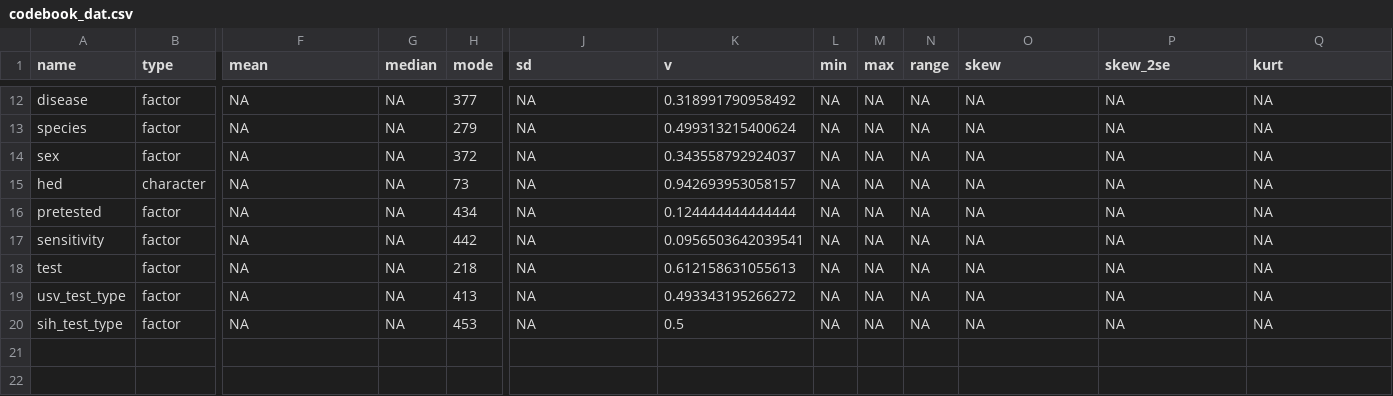
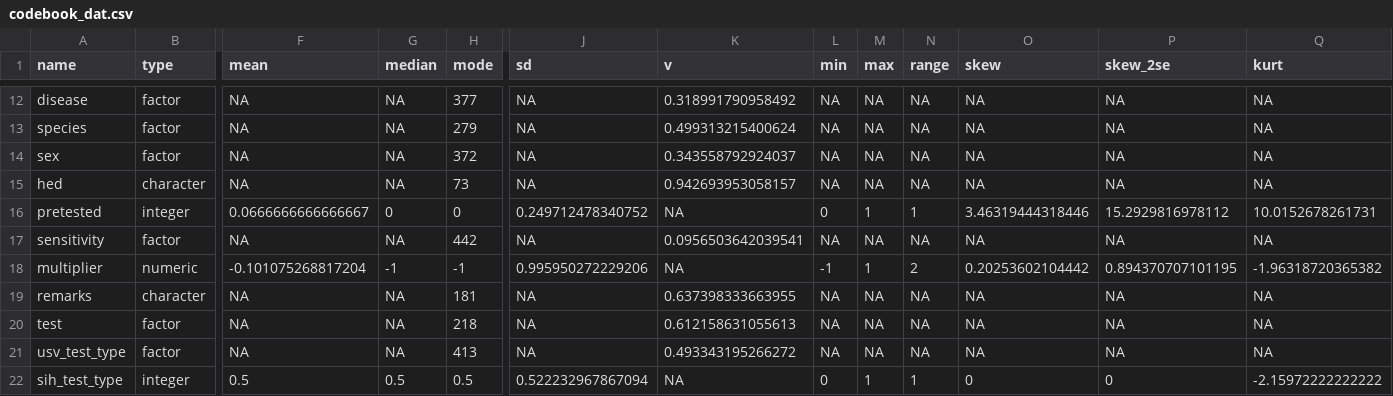
Before and after one commit to cjvanlissa/meta_anx_ssri, a CSV file: codebook_dat.csv, drawn as a sheet; only a part is shown, gaps mark what is left out; addresses are those after the commit; rows hold the shown columns only; the diff covers the shown part only; the diff names each change by its address in the sheet, - before the commit and + after, or states it on an @@ line.

Commit message:
add multiplier

```diff
--- a/codebook_dat.csv
+++ b/codebook_dat.csv
-B16 (type): factor
+B16 (type): integer
-F16 (mean): NA
+F16 (mean): 0.0666666666666667
-G16 (median): NA
+G16 (median): 0
-H16 (mode): 434
+H16 (mode): 0
-J16 (sd): NA
+J16 (sd): 0.249712478340752
-K16 (v): 0.124444444444444
+K16 (v): NA
-L16 (min): NA
+L16 (min): 0
-M16 (max): NA
+M16 (max): 1
-N16 (range): NA
+N16 (range): 1
-O16 (skew): NA
+O16 (skew): 3.46319444318446
-P16 (skew_2se): NA
+P16 (skew_2se): 15.2929816978112
-Q16 (kurt): NA
+Q16 (kurt): 10.0152678261731
+row 18: multiplier | numeric | -0.101075268817204 | -1 | -1 | 0.995950272229206 | NA | -1 | 1 | 2 | 0.20253602104442 | 0.894370707101195 | -1.96318720365382
+row 19: remarks | character | NA | NA | 181 | NA | 0.637398333663955 | NA | NA | NA | NA | NA | NA
-B22 (type): factor
+B22 (type): integer
-F22 (mean): NA
+F22 (mean): 0.5
-G22 (median): NA
+G22 (median): 0.5
-H22 (mode): 453
+H22 (mode): 0.5
-J22 (sd): NA
+J22 (sd): 0.522232967867094
-K22 (v): 0.5
+K22 (v): NA
-L22 (min): NA
+L22 (min): 0
-M22 (max): NA
+M22 (max): 1
-N22 (range): NA
+N22 (range): 1
-O22 (skew): NA
+O22 (skew): 0
-P22 (skew_2se): NA
+P22 (skew_2se): 0
-Q22 (kurt): NA
+Q22 (kurt): -2.15972222222222
```
Also changed, not shown: 21 edited cells elsewhere in this file, 8 other files.
